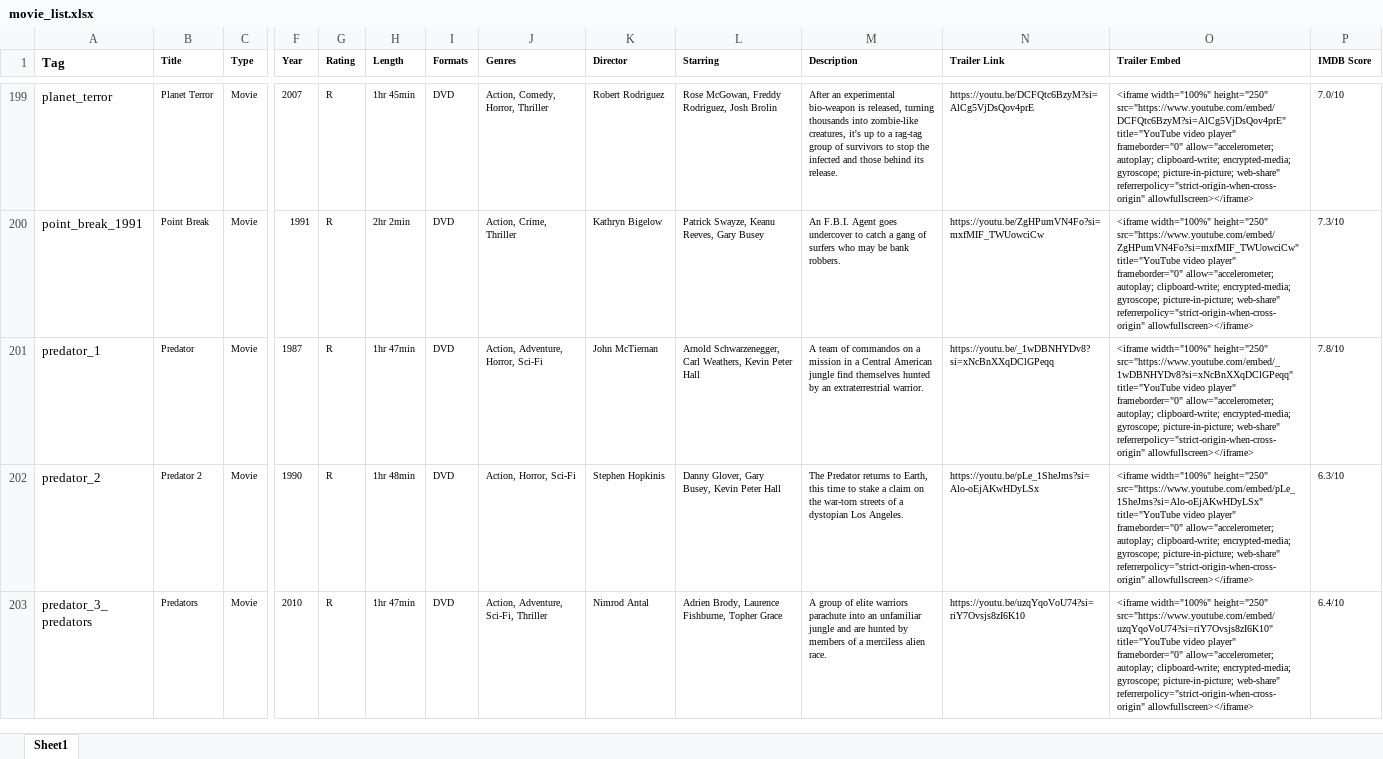
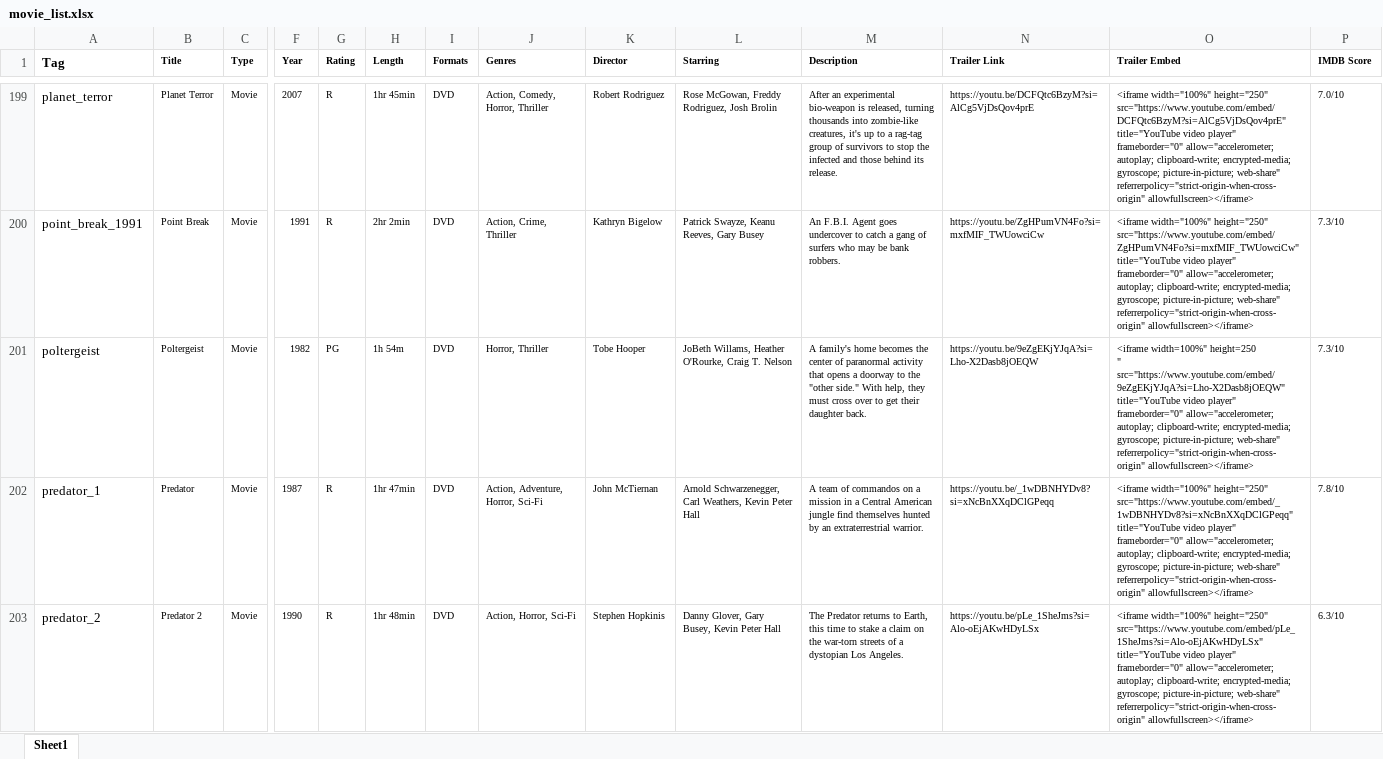
Before and after one commit to MitchellHollis/movie_collection, an Excel workbook: movie_list.xlsx, sheet Sheet1, drawn as a sheet; only a part is shown, gaps mark what is left out; the shorter side is filled out with more unchanged rows; values as stored, in another font and other column widths than the file's, no borders; rows hold the shown columns only; ↵ is a line break in a cell; the diff covers the shown part only; the diff names each change by its address in the sheet, - before the commit and + after, or states it on an @@ line.

Commit message:
poltergeist and sky captain

```diff
--- a/movie_list.xlsx (sheet Sheet1)
+++ b/movie_list.xlsx (sheet Sheet1)
+row 201: poltergeist | Poltergeist | Movie | 1982 | PG | 1h 54m | DVD | Horror, Thriller | Tobe Hooper | JoBeth Willams, Heather O'Rourke, Craig T. Nelson | A family's home becomes the center of paranormal activity that opens a doorway to the "other side." With help, they must cross over to get their daughter back. | https://youtu.be/9eZgEKjYJqA?si=Lho-X2Dasb8jOEQW | <iframe width=100%" height=250 ↵ " src="https://www.youtube.com/embed/9eZgEKjYJqA?si=Lho-X2Dasb8jOEQW" title="YouTube video player" frameborder="0" allow="accelerometer; autoplay; clipboard-write; encrypted-media; gyroscope; picture-in-picture; web-share" referrerpolicy="strict-origin-when-cross-origin" allowfullscreen></iframe> | 7.3/10
```
Also changed, not shown: 1 added row elsewhere in this sheet, 2 other files.
